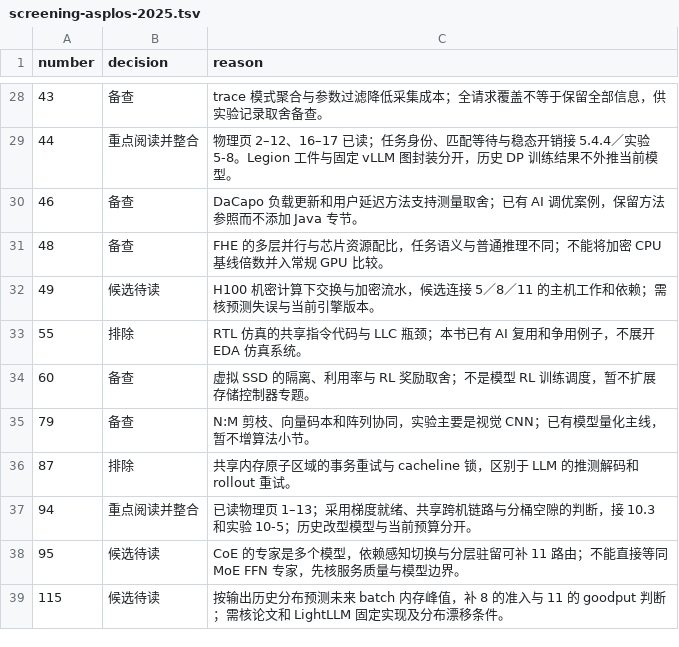
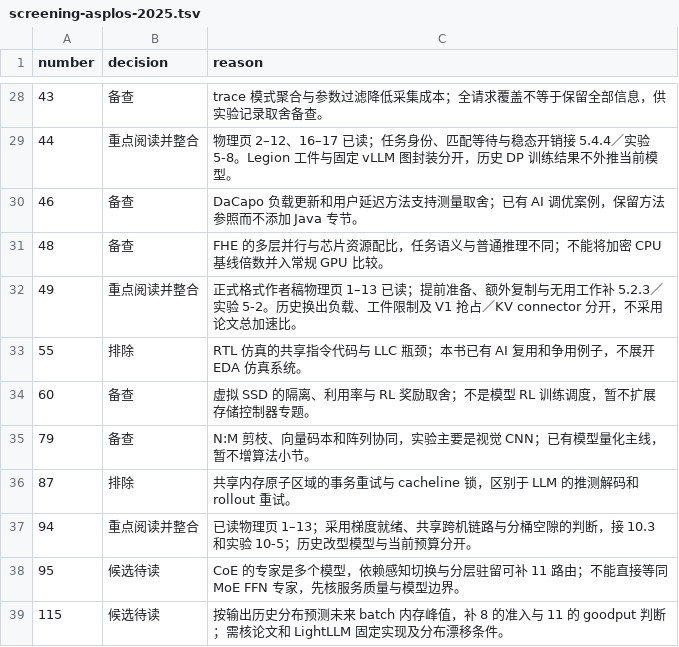
Before and after one commit to bojieli/ai-infra-book, a TSV file: research/2026-infra-survey/screening-asplos-2025.tsv, drawn as a sheet; only a part is shown, gaps mark what is left out.

Commit message:
research: 核对提前准备与 KV 抢占的实现边界

```diff
--- a/research/2026-infra-survey/screening-asplos-2025.tsv
+++ b/research/2026-infra-survey/screening-asplos-2025.tsv
@@ -31,3 +31,3 @@ number	decision	reason
 48	备查	FHE 的多层并行与芯片资源配比，任务语义与普通推理不同；不能将加密 CPU 基线倍数并入常规 GPU 比较。
-49	候选待读	H100 机密计算下交换与加密流水，候选连接 5／8／11 的主机工作和依赖；需核预测失误与当前引擎版本。
+49	重点阅读并整合	正式格式作者稿物理页 1–13 已读；提前准备、额外复制与无用工作补 5.2.3／实验 5-2。历史换出负载、工件限制及 V1 抢占／KV connector 分开，不采用论文总加速比。
 55	排除	RTL 仿真的共享指令代码与 LLC 瓶颈；本书已有 AI 复用和争用例子，不展开 EDA 仿真系统。
```
Also changed, not shown: 42 other files.
